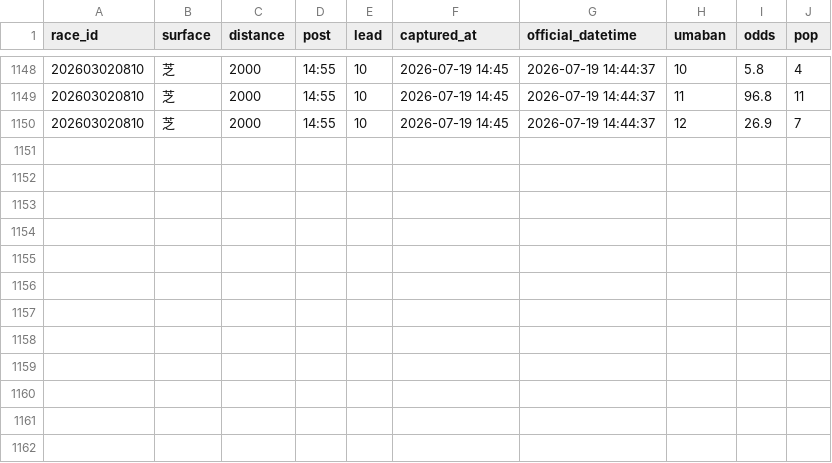
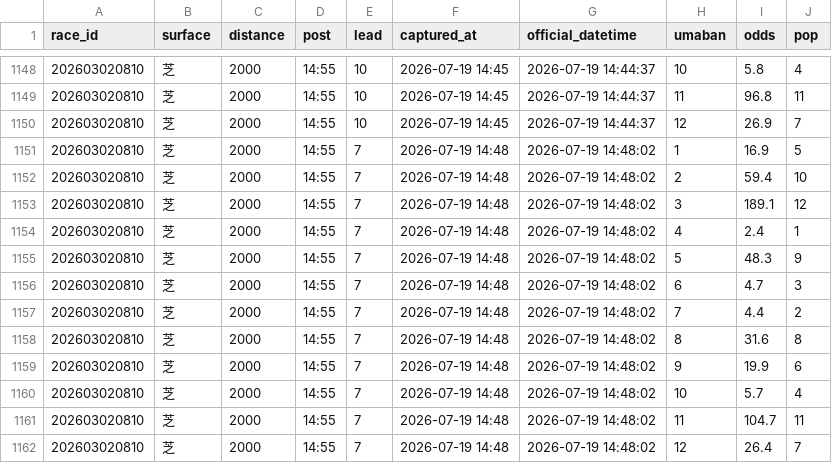
Before and after one commit to Yamadorinaruho/keiba-auto-research, a TSV file: keiba-dashboard/state/odds_log_20260719.tsv, drawn as a sheet; only a part is shown, gaps mark what is left out.

```diff
--- a/keiba-dashboard/state/odds_log_20260719.tsv
+++ b/keiba-dashboard/state/odds_log_20260719.tsv
@@ -1150 +1150,13 @@ race_id	surface	distance	post	lead	captured_at	official_datetime	umaban	odds	pop
 202603020810	芝	2000	14:55	10	2026-07-19 14:45	2026-07-19 14:44:37	12	26.9	7
+202603020810	芝	2000	14:55	7	2026-07-19 14:48	2026-07-19 14:48:02	1	16.9	5
+202603020810	芝	2000	14:55	7	2026-07-19 14:48	2026-07-19 14:48:02	2	59.4	10
+202603020810	芝	2000	14:55	7	2026-07-19 14:48	2026-07-19 14:48:02	3	189.1	12
+202603020810	芝	2000	14:55	7	2026-07-19 14:48	2026-07-19 14:48:02	4	2.4	1
+202603020810	芝	2000	14:55	7	2026-07-19 14:48	2026-07-19 14:48:02	5	48.3	9
+202603020810	芝	2000	14:55	7	2026-07-19 14:48	2026-07-19 14:48:02	6	4.7	3
+202603020810	芝	2000	14:55	7	2026-07-19 14:48	2026-07-19 14:48:02	7	4.4	2
+202603020810	芝	2000	14:55	7	2026-07-19 14:48	2026-07-19 14:48:02	8	31.6	8
+202603020810	芝	2000	14:55	7	2026-07-19 14:48	2026-07-19 14:48:02	9	19.9	6
+202603020810	芝	2000	14:55	7	2026-07-19 14:48	2026-07-19 14:48:02	10	5.7	4
+202603020810	芝	2000	14:55	7	2026-07-19 14:48	2026-07-19 14:48:02	11	104.7	11
+202603020810	芝	2000	14:55	7	2026-07-19 14:48	2026-07-19 14:48:02	12	26.4	7
```
